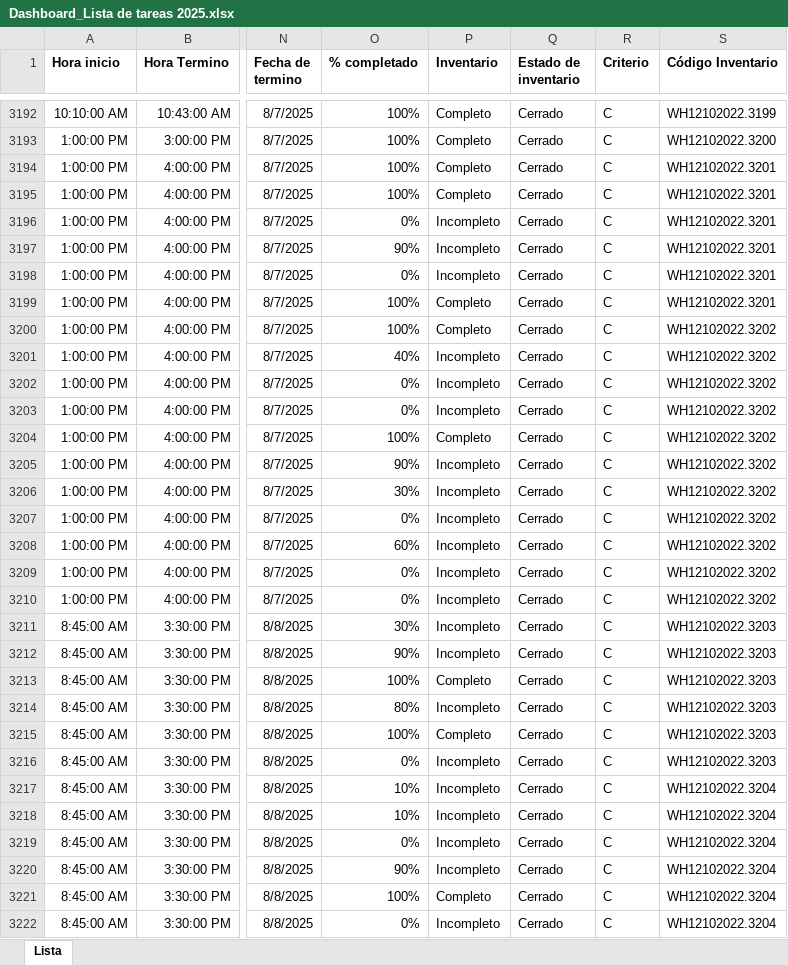
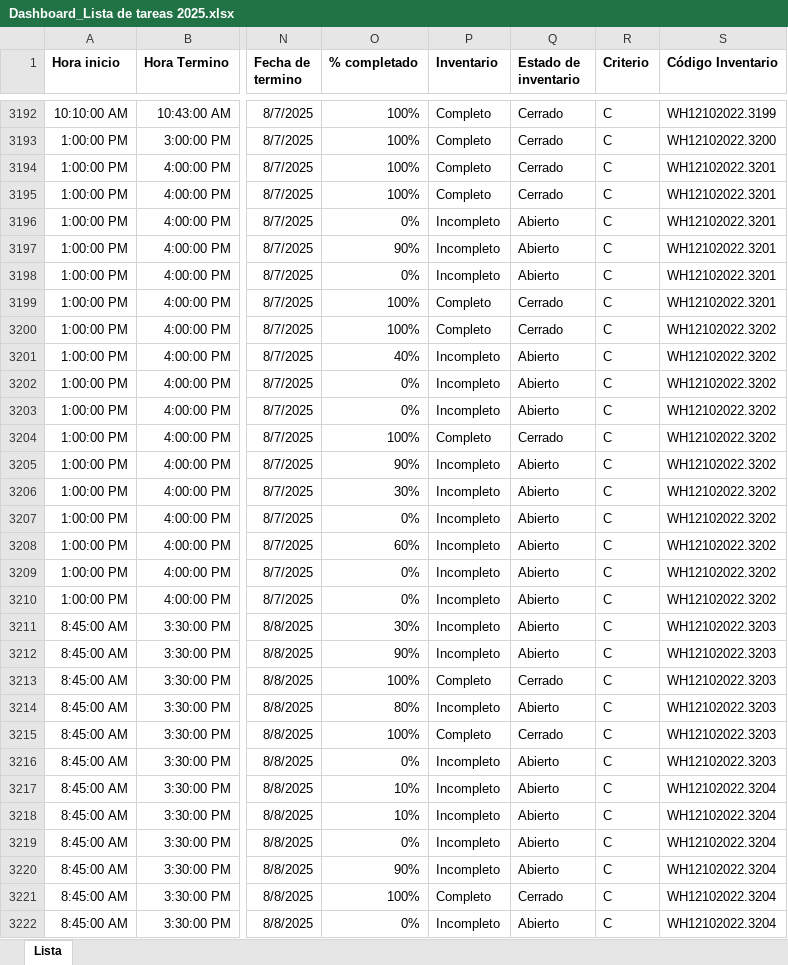
Before and after one commit to Daniel2025-dev/dashboard-inventario, an Excel workbook: Dashboard_Lista de tareas 2025.xlsx, sheet Lista, drawn as a sheet; only a part is shown, gaps mark what is left out; values as stored, in another font and other column widths than the file's, no borders; the diff covers the shown part only; the diff names each change by its address in the sheet, - before the commit and + after, or states it on an @@ line.

```diff
--- a/Dashboard_Lista de tareas 2025.xlsx (sheet Lista)
+++ b/Dashboard_Lista de tareas 2025.xlsx (sheet Lista)
-Q3196:Q3198 (Estado de inventario): Cerrado
+Q3196:Q3198 (Estado de inventario): Abierto
-Q3201:Q3203 (Estado de inventario): Cerrado
+Q3201:Q3203 (Estado de inventario): Abierto
-Q3205:Q3212 (Estado de inventario): Cerrado
+Q3205:Q3212 (Estado de inventario): Abierto
-Q3214 (Estado de inventario): Cerrado
+Q3214 (Estado de inventario): Abierto
-Q3216:Q3220 (Estado de inventario): Cerrado
+Q3216:Q3220 (Estado de inventario): Abierto
-Q3222 (Estado de inventario): Cerrado
+Q3222 (Estado de inventario): Abierto
```
Also changed, not shown: 45 added rows and 136 edited cells elsewhere in this sheet.
